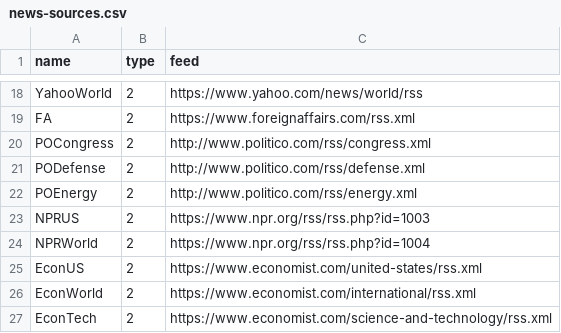
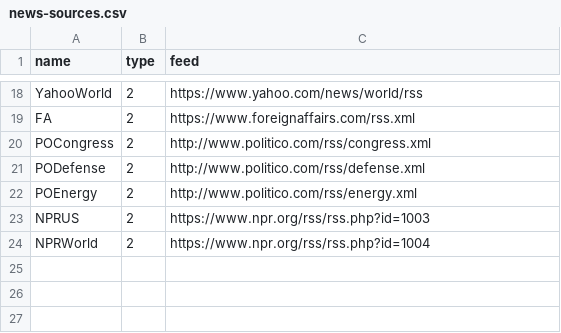
Before and after one commit to loatswil/PowerNews, a CSV file: news-sources.csv, drawn as a sheet; only a part is shown, gaps mark what is left out; the diff names each change by its address in the sheet, - before the commit and + after, or states it on an @@ line.

Commit message:
Removed Economist

```diff
--- a/news-sources.csv
+++ b/news-sources.csv
-row 25: EconUS | 2 | https://www.economist.com/united-states/rss.xml
-row 26: EconWorld | 2 | https://www.economist.com/international/rss.xml
-row 27: EconTech | 2 | https://www.economist.com/science-and-technology/rss.xml
```
Also changed, not shown: 1 other file.
